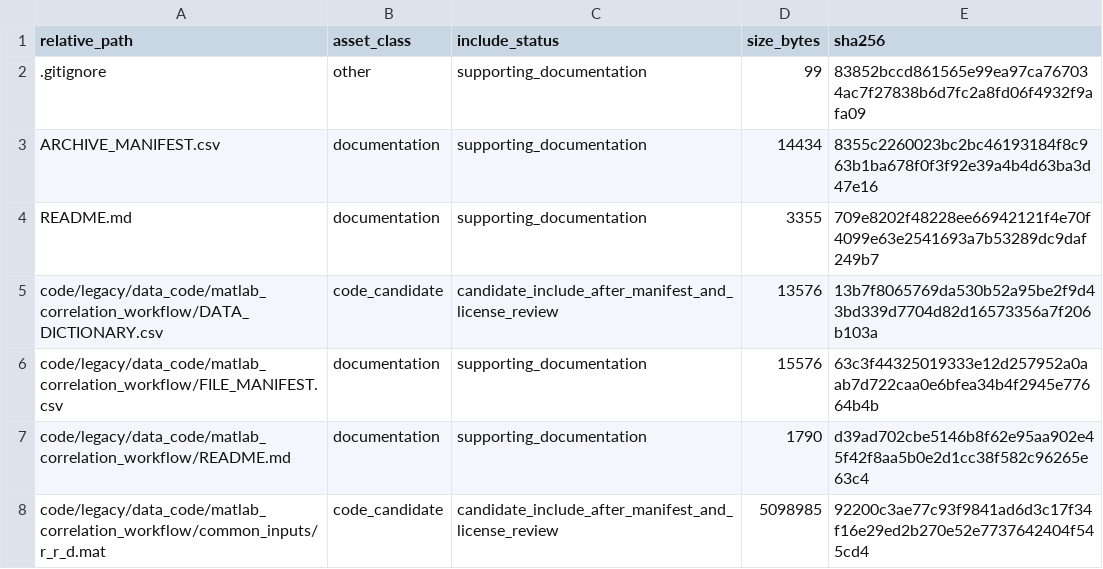
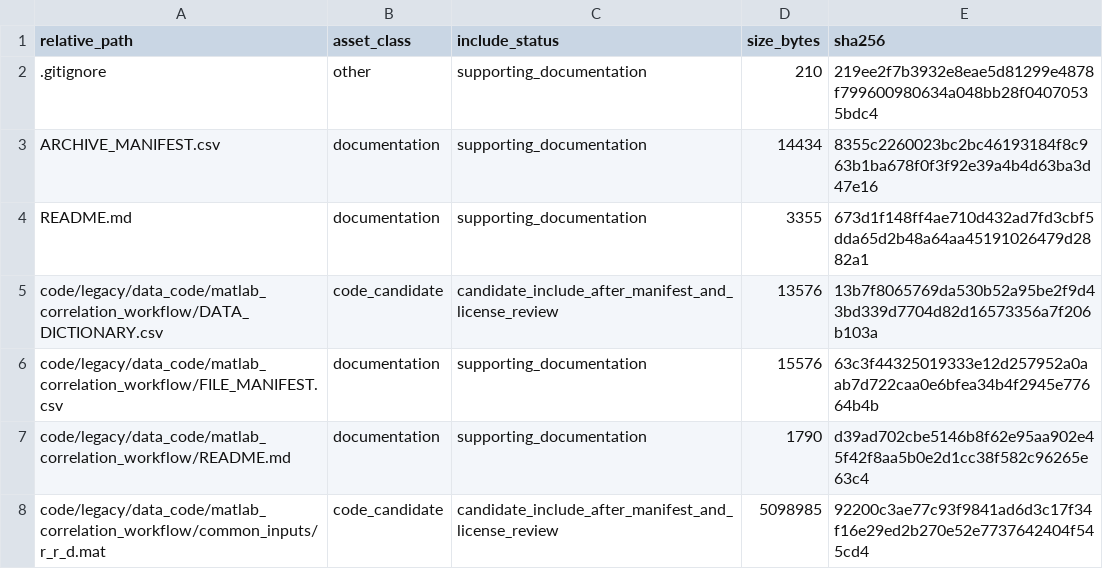
Before and after one commit to dlevinson/paper-2023-05-interaction-between-development-intensity-spatial-weight-matrices, a CSV file: PACKAGE_MANIFEST.csv, drawn as a sheet; only a part is shown.

Commit message:
Refresh package metadata after tracker rebuild

```diff
--- a/PACKAGE_MANIFEST.csv
+++ b/PACKAGE_MANIFEST.csv
@@ -1,5 +1,5 @@
 relative_path,asset_class,include_status,size_bytes,sha256
-.gitignore,other,supporting_documentation,99,83852bccd861565e99ea97ca767034ac7f27838b6d7fc2a8fd06f4932f9afa09
+.gitignore,other,supporting_documentation,210,219ee2f7b3932e8eae5d81299e4878f799600980634a048bb28f04070535bdc4
 ARCHIVE_MANIFEST.csv,documentation,supporting_documentation,14434,8355c2260023bc2bc46193184f8c963b1ba678f0f3f92e39a4b4d63ba3d47e16
-README.md,documentation,supporting_documentation,3355,709e8202f48228ee66942121f4e70f4099e63e2541693a7b53289dc9daf249b7
+README.md,documentation,supporting_documentation,3355,673d1f148ff4ae710d432ad7fd3cbf5dda65d2b48a64aa45191026479d2882a1
 code/legacy/data_code/matlab_correlation_workflow/DATA_DICTIONARY.csv,code_candidate,candidate_include_after_manifest_and_license_review,13576,13b7f8065769da530b52a95be2f9d43bd339d7704d82d16573356a7f206b103a
```
Also changed, not shown: 3 other files.
